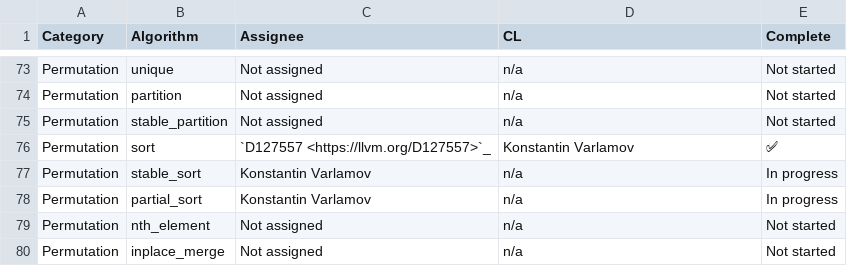
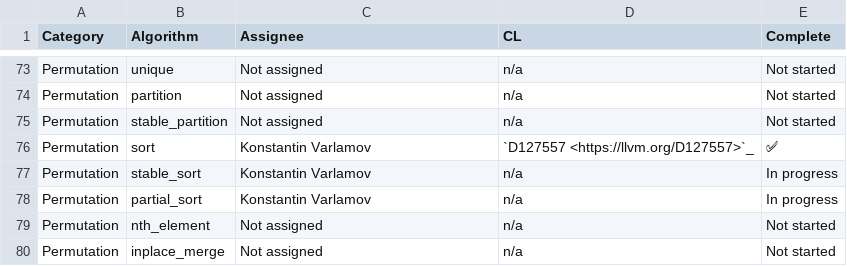
Before and after one commit to NanQin555/llvm-project, a CSV file: libcxx/docs/Status/RangesAlgorithms.csv, drawn as a sheet; only a part is shown, gaps mark what is left out.

Commit message:
[libc++][ranges][NFC] Fix a format error on the ranges status page.

```diff
--- a/libcxx/docs/Status/RangesAlgorithms.csv
+++ b/libcxx/docs/Status/RangesAlgorithms.csv
@@ -75,3 +75,3 @@ Permutation,partition,Not assigned,n/a,Not started
 Permutation,stable_partition,Not assigned,n/a,Not started
-Permutation,sort,`D127557 <https://llvm.org/D127557>`_,Konstantin Varlamov,✅
+Permutation,sort,Konstantin Varlamov,`D127557 <https://llvm.org/D127557>`_,✅
 Permutation,stable_sort,Konstantin Varlamov,n/a,In progress
```
